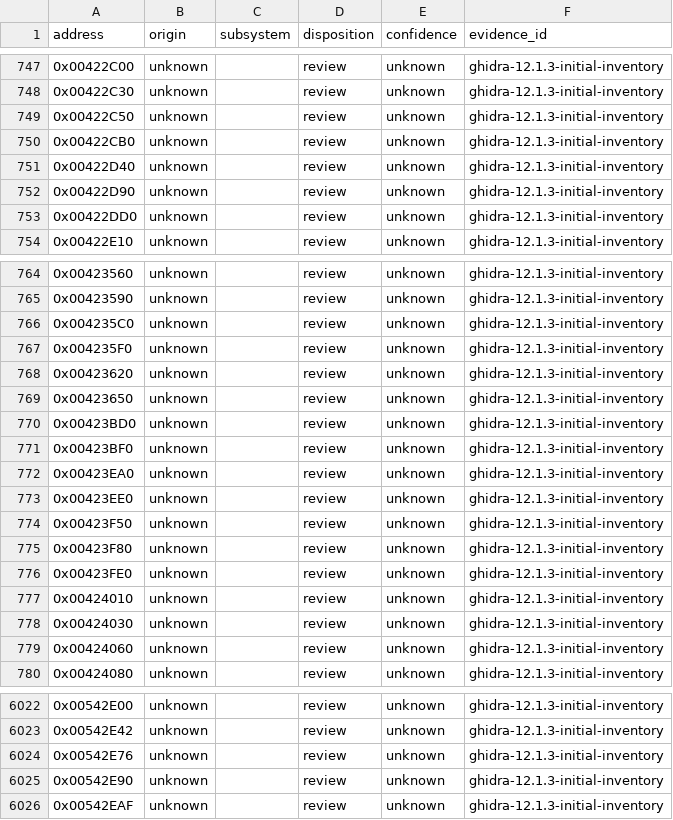
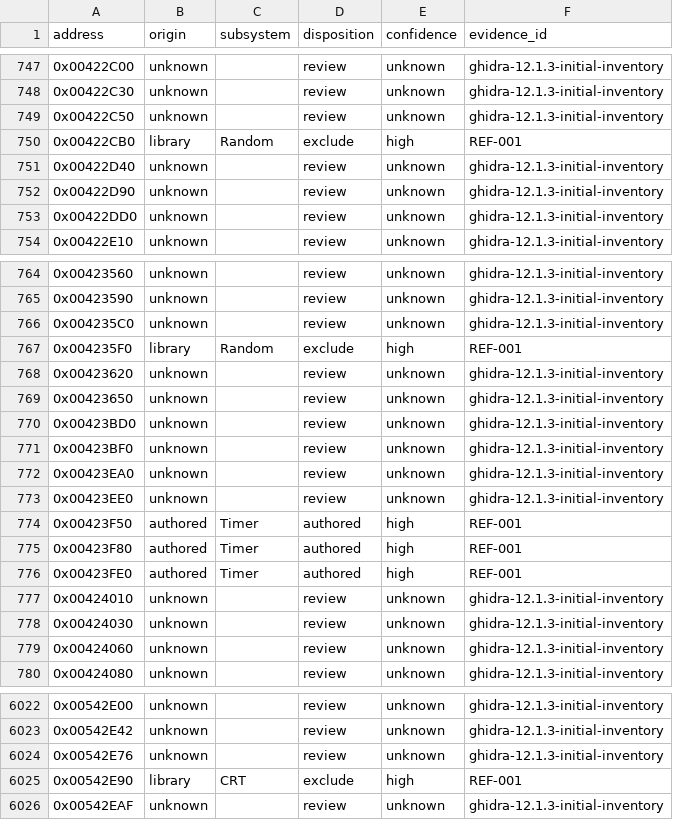
Before and after one commit to N0zoM1z0/th20, a CSV file: config/function-origins.csv, drawn as a sheet; only a part is shown, gaps mark what is left out.

```diff
--- a/config/function-origins.csv
+++ b/config/function-origins.csv
@@ -749,3 +749,3 @@ address,origin,subsystem,disposition,confidence,evidence_id
 0x00422C50,unknown,,review,unknown,ghidra-12.1.3-initial-inventory
-0x00422CB0,unknown,,review,unknown,ghidra-12.1.3-initial-inventory
+0x00422CB0,library,Random,exclude,high,REF-001
 0x00422D40,unknown,,review,unknown,ghidra-12.1.3-initial-inventory
@@ -766,3 +766,3 @@ address,origin,subsystem,disposition,confidence,evidence_id
 0x004235C0,unknown,,review,unknown,ghidra-12.1.3-initial-inventory
-0x004235F0,unknown,,review,unknown,ghidra-12.1.3-initial-inventory
+0x004235F0,library,Random,exclude,high,REF-001
 0x00423620,unknown,,review,unknown,ghidra-12.1.3-initial-inventory
@@ -773,5 +773,5 @@ address,origin,subsystem,disposition,confidence,evidence_id
 0x00423EE0,unknown,,review,unknown,ghidra-12.1.3-initial-inventory
-0x00423F50,unknown,,review,unknown,ghidra-12.1.3-initial-inventory
-0x00423F80,unknown,,review,unknown,ghidra-12.1.3-initial-inventory
-0x00423FE0,unknown,,review,unknown,ghidra-12.1.3-initial-inventory
+0x00423F50,authored,Timer,authored,high,REF-001
+0x00423F80,authored,Timer,authored,high,REF-001
+0x00423FE0,authored,Timer,authored,high,REF-001
 0x00424010,unknown,,review,unknown,ghidra-12.1.3-initial-inventory
@@ -6024,3 +6024,3 @@ address,origin,subsystem,disposition,confidence,evidence_id
 0x00542E76,unknown,,review,unknown,ghidra-12.1.3-initial-inventory
-0x00542E90,unknown,,review,unknown,ghidra-12.1.3-initial-inventory
+0x00542E90,library,CRT,exclude,high,REF-001
 0x00542EAF,unknown,,review,unknown,ghidra-12.1.3-initial-inventory
```
Also changed, not shown: config/functions.csv, 43 other files.
